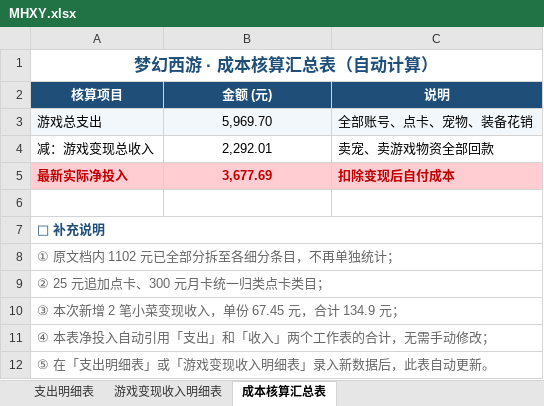
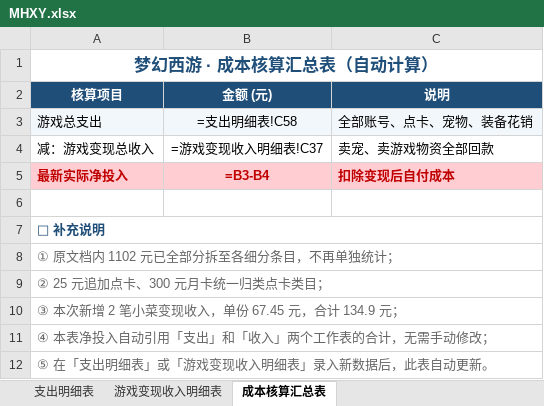
Before and after one commit to chenlong5469-ui/chenlong5469-ui.github.io, an Excel workbook: now/MHXY.xlsx, sheet 成本核算汇总表, drawn as a sheet; values as stored, in another font and other column widths than the file's, no borders; formulas without a stored value are shown as written; the diff names each change by its address in the sheet, - before the commit and + after, or states it on an @@ line.

```diff
--- a/now/MHXY.xlsx (sheet 成本核算汇总表)
+++ b/now/MHXY.xlsx (sheet 成本核算汇总表)
-B3 (金额 (元)): 5,969.70
+B3 (金额 (元)): =支出明细表!C58
-B4 (金额 (元)): 2,292.01
+B4 (金额 (元)): =游戏变现收入明细表!C37
-B5 (金额 (元)): 3,677.69
+B5 (金额 (元)): =B3-B4
```
Also changed, not shown: sheet 支出明细表, sheet 游戏变现收入明细表.
